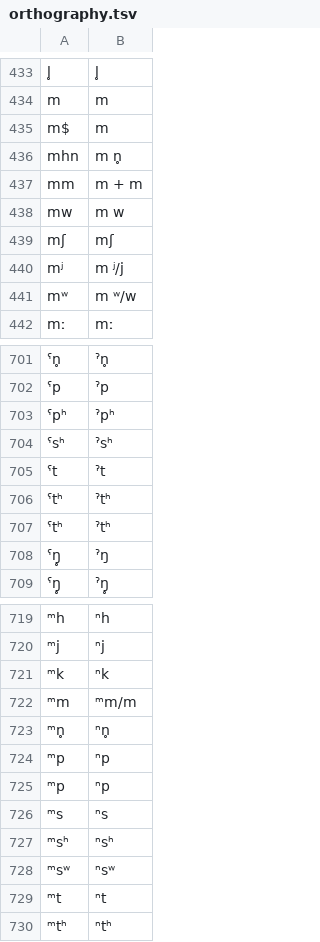
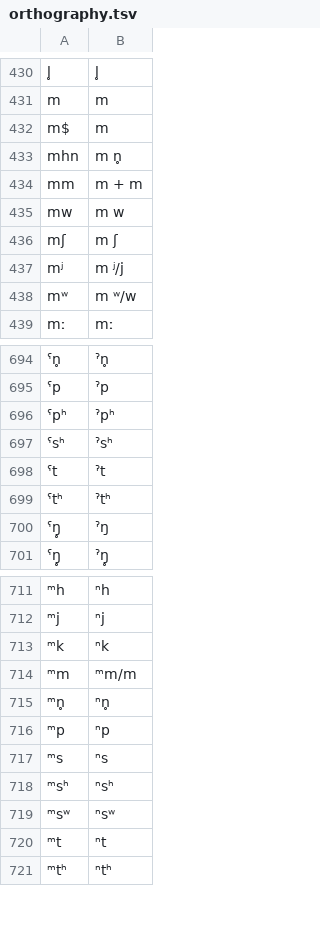
Before and after one commit to lexibank/chindialectsurvey, a TSV file: etc/orthography.tsv, drawn as a sheet; only a part is shown, gaps mark what is left out; removed rows and columns are numbered as before the commit, all else as after; the diff covers the shown part only; the diff names each change by its address in the sheet, - before the commit and + after, or states it on an @@ line.

```diff
--- a/etc/orthography.tsv
+++ b/etc/orthography.tsv
-B436: mʃ
+B436: m ʃ
-row 706: ˤtʰ | ˀtʰ
-row 724: ᵐp | ⁿp
```
Also changed, not shown: 7 removed rows elsewhere in this file, 6 other files.
